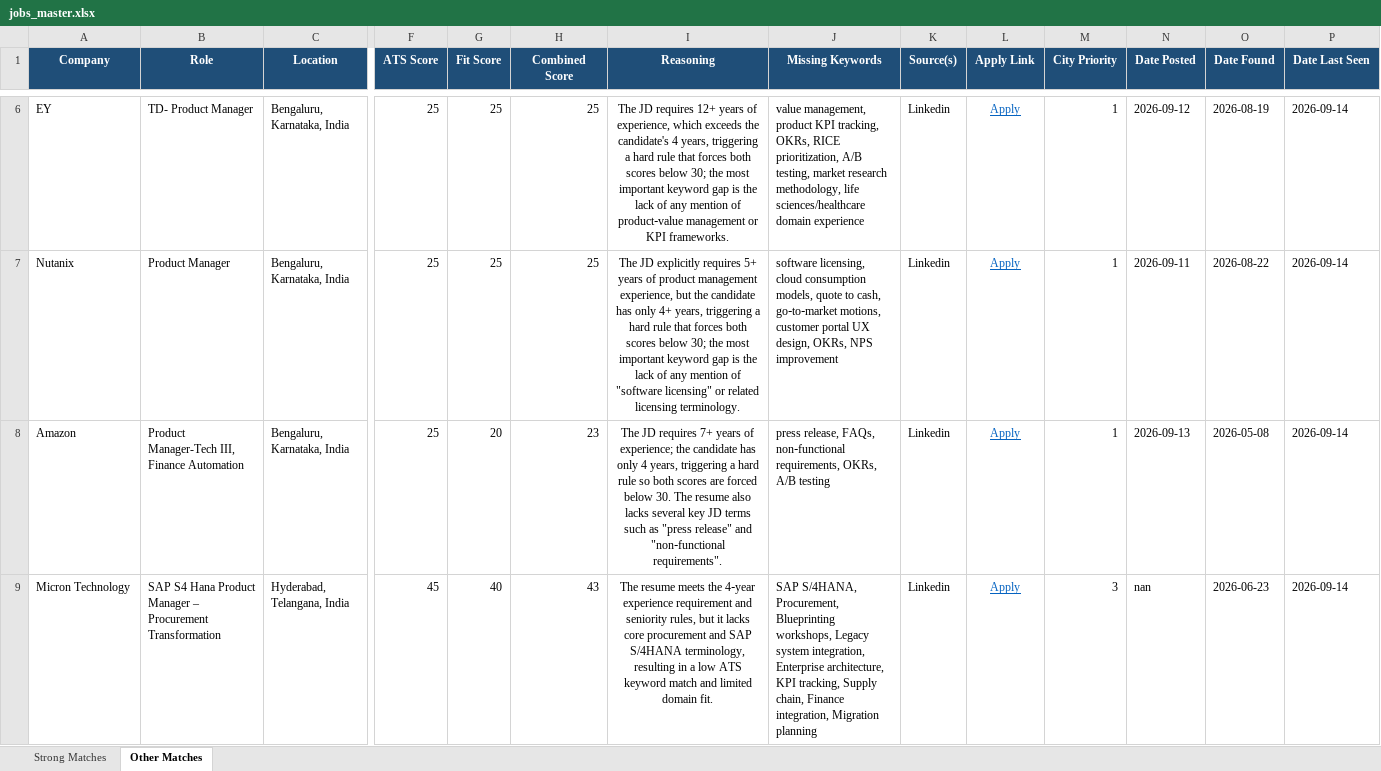
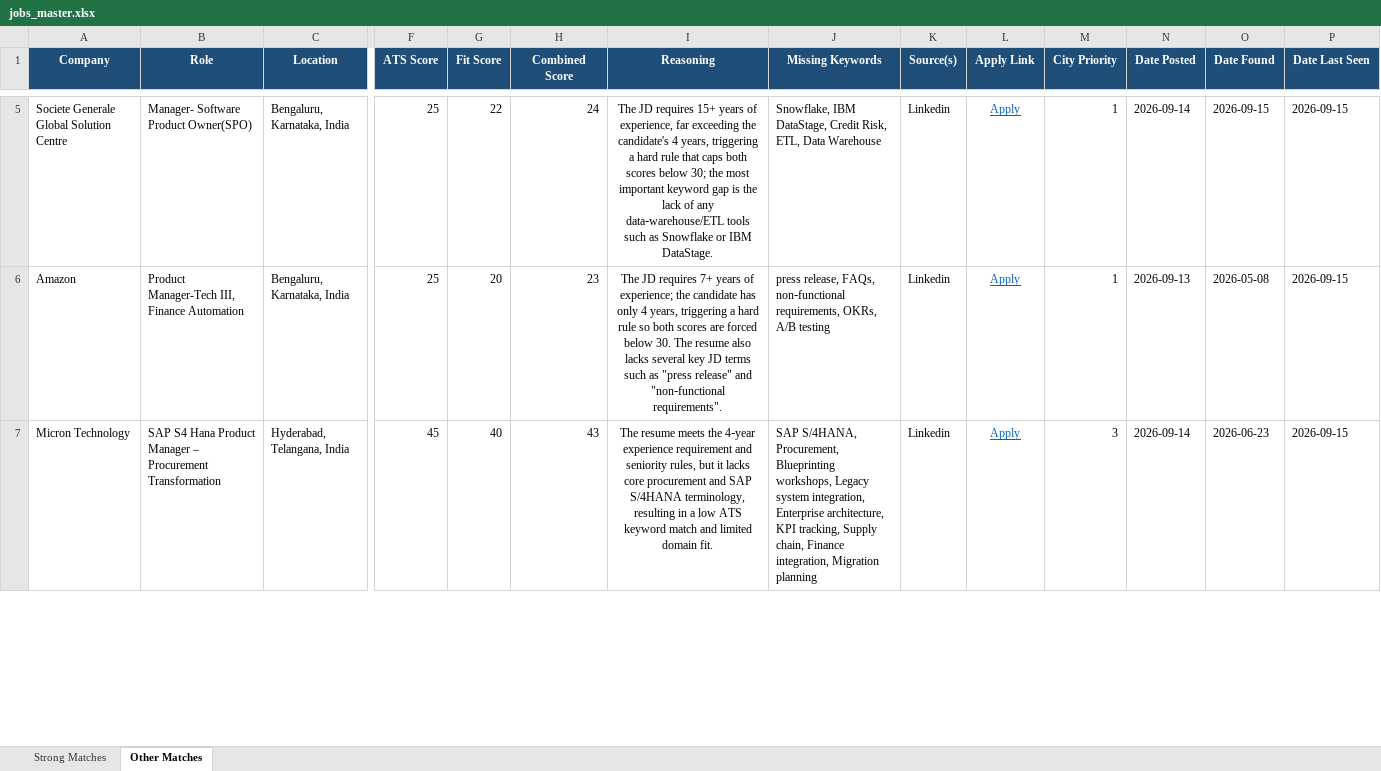
Before and after one commit to anirbanp19/Job-Tracker, an Excel workbook: output/jobs_master.xlsx, sheet Other Matches, drawn as a sheet; only a part is shown, gaps mark what is left out; values as stored, in another font and other column widths than the file's, no borders; removed rows and columns are numbered as before the commit, all else as after; rows hold the shown columns only; the diff covers the shown part only; the diff names each change by its address in the sheet, - before the commit and + after, or states it on an @@ line.

```diff
--- a/output/jobs_master.xlsx (sheet Other Matches)
+++ b/output/jobs_master.xlsx (sheet Other Matches)
-A5 (Company): EY
+A5 (Company): Societe Generale Global Solution Centre
-B5 (Role): TD- Product Manager
+B5 (Role): Manager- Software Product Owner(SPO)
-G5 (Fit Score): 25
+G5 (Fit Score): 22
-H5 (Combined Score): 25
+H5 (Combined Score): 24
-I5 (Reasoning): …JD requires 12+ years of experience, which exceeds the candidate's 4 years, triggering a hard rule that forces both scores below 30; the most important keyword gap is the lack of any mention of product‑value management or KPI frameworks.
+I5 (Reasoning): …JD requires 15+ years of experience, far exceeding the candidate's 4 years, triggering a hard rule that caps both scores below 30; the most important keyword gap is the lack of any data‑warehouse/ETL tools such as Snowflake or IBM DataStage.
-J5 (Missing Keywords): value management, product KPI tracking, OKRs, RICE prioritization, A/B testing, market research methodology, life sciences/healthcare domain experience
+J5 (Missing Keywords): Snowflake, IBM DataStage, Credit Risk, ETL, Data Warehouse
-N5 (Date Posted): 2026-09-12
+N5 (Date Posted): 2026-09-14
-O5 (Date Found): 2026-08-19
+O5 (Date Found): 2026-09-15
-P5 (Date Last Seen): 2026-09-14
+P5 (Date Last Seen): 2026-09-15
-row 7: Nutanix | Product Manager | Bengaluru, Karnataka, India | 25 | 25 | 25 | The JD explicitly requires 5+ years of product management experience, but the candidate has only 4+ years, triggering a hard rule that forces both scores below 30; the most important keyword gap is the lack of any mention of "software licensing" or related licensing terminology. | software licensing, cloud consumption models, quote to cash, go‑to‑market motions, customer portal UX design, OKRs, NPS improvement | Linkedin | Apply | 1 | 2026-09-11 | 2026-08-22 | 2026-09-14
-P6:P7 (Date Last Seen): 2026-09-14
+P6:P7 (Date Last Seen): 2026-09-15
-N7 (Date Posted): nan
+N7 (Date Posted): 2026-09-14
```
Also changed, not shown: 4 added rows, 4 removed rows and 1 edited cell elsewhere in this sheet, sheet Strong Matches, 1 other file.
